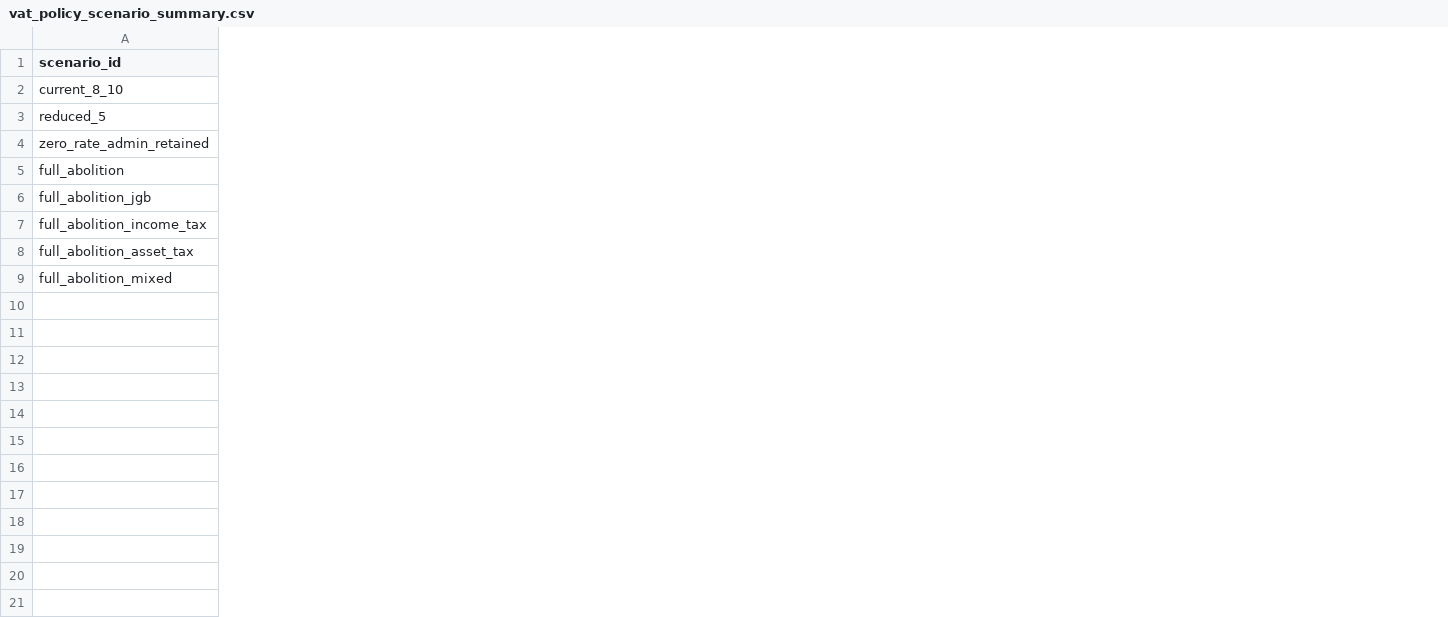
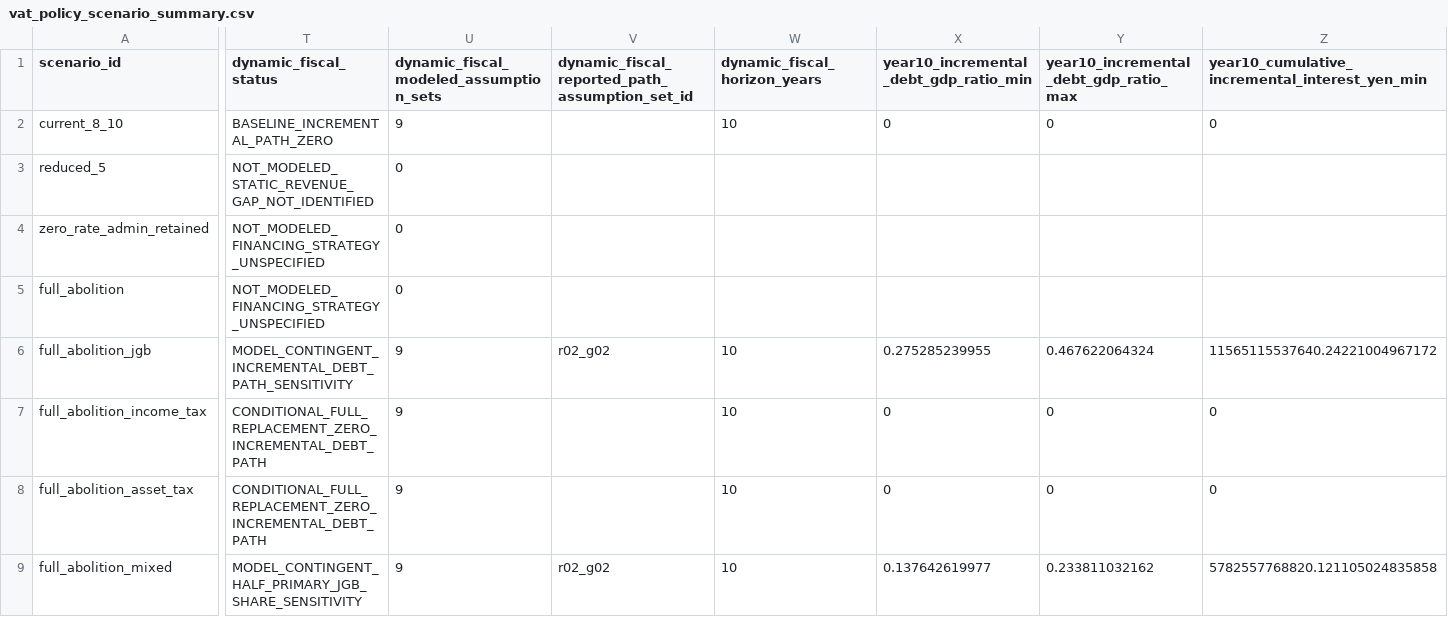
Before and after one commit to xmeta/jp-consumption-tax-reform, a CSV file: data/derived/vat_policy_scenario_summary.csv, drawn as a sheet; only a part is shown, gaps mark what is left out; the diff covers the shown part only; the diff names each change by its address in the sheet, - before the commit and + after, or states it on an @@ line.

Commit message:
Add dynamic fiscal and JGB feedback sensitivity (#91)
* Add dynamic fiscal sensitivity grid

* Add dynamic fiscal stock-flow generator

* Add dynamic fiscal stock-flow regression tests

* Preserve exact stock-flow monetary values

* Use exact Decimal stock-flow assertions

* Allow negligible Decimal scaling residue

* Store central fiscal path and sensitivity envelope

* Test compact fiscal path output and sensitivity envelope

* Keep only decision-relevant fiscal time paths

* Test only decision-relevant reported fiscal paths

* Add dynamic fiscal sensitivity summary

* Add dynamic fiscal central paths

* Add branch-only Issue 56 verification workflow

* Match generated dynamic fiscal summary

* Run Issue 56 integration

* Patch Issue 56 integration retry

* Integrate dynamic fiscal JGB module

* Fix optimized Python guard for dynamic fiscal test

```diff
--- a/data/derived/vat_policy_scenario_summary.csv
+++ b/data/derived/vat_policy_scenario_summary.csv
+column T (dynamic_fiscal_status), rows 2-9: BASELINE_INCREMENTAL_PATH_ZERO | NOT_MODELED_STATIC_REVENUE_GAP_NOT_IDENTIFIED | NOT_MODELED_FINANCING_STRATEGY_UNSPECIFIED | NOT_MODELED_FINANCING_STRATEGY_UNSPECIFIED | MODEL_CONTINGENT_INCREMENTAL_DEBT_PATH_SENSITIVITY | CONDITIONAL_FULL_REPLACEMENT_ZERO_INCREMENTAL_DEBT_PATH | CONDITIONAL_FULL_REPLACEMENT_ZERO_INCREMENTAL_DEBT_PATH | MODEL_CONTINGENT_HALF_PRIMARY_JGB_SHARE_SENSITIVITY
+column U, rows 1-9: dynamic_fiscal_modeled_assumption_sets | 9 | 0 | 0 | 0 | 9 | 9 | 9 | 9
+column V, rows 1-9: dynamic_fiscal_reported_path_assumption_set_id |  |  |  |  | r02_g02 |  |  | r02_g02
+column W (dynamic_fiscal_horizon_years), rows 2-9: 10 |  |  |  | 10 | 10 | 10 | 10
+column X, rows 1-9: year10_incremental_debt_gdp_ratio_min | 0 |  |  |  | 0.275285239955 | 0 | 0 | 0.137642619977
+column Y, rows 1-9: year10_incremental_debt_gdp_ratio_max | 0 |  |  |  | 0.467622064324 | 0 | 0 | 0.233811032162
+column Z, rows 1-9: year10_cumulative_incremental_interest_yen_min | 0 |  |  |  | 11565115537640.24221004967172 | 0 | 0 | 5782557768820.121105024835858
```
Also changed, not shown: 2 added columns elsewhere in this file, data/claim_evidence.csv, data/claim_graph.csv, 15 other files.
